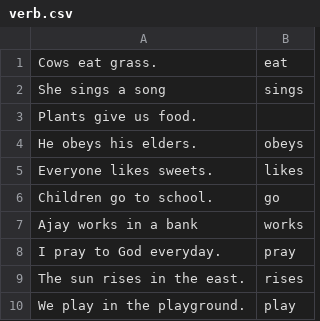
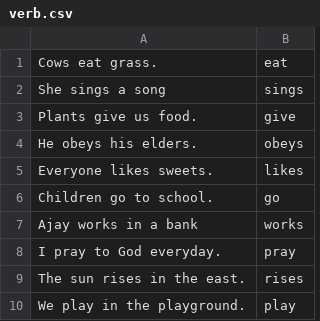
Before and after one commit to pioneerwatermelon/Questionaire, a CSV file: Gudu/EngII/verb.csv, drawn as a sheet.

Commit message:
Update verb.csv

```diff
--- a/Gudu/EngII/verb.csv
+++ b/Gudu/EngII/verb.csv
@@ -2,3 +2,3 @@
 "She sings a song",sings
-"Plants give us food."
+"Plants give us food.",give
 "He obeys his elders.",obeys
```
